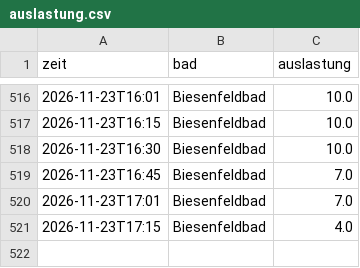
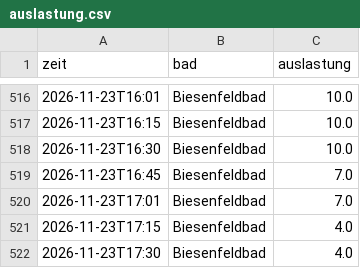
Before and after one commit to sonjaspitzl01/baeder_auslastung, a CSV file: data/auslastung.csv, drawn as a sheet; only a part is shown, gaps mark what is left out; the diff names each change by its address in the sheet, - before the commit and + after, or states it on an @@ line.

Commit message:
Auslastung 2026-11-23T16:30

```diff
--- a/data/auslastung.csv
+++ b/data/auslastung.csv
+row 522: 2026-11-23T17:30 | Biesenfeldbad | 4.0
```
